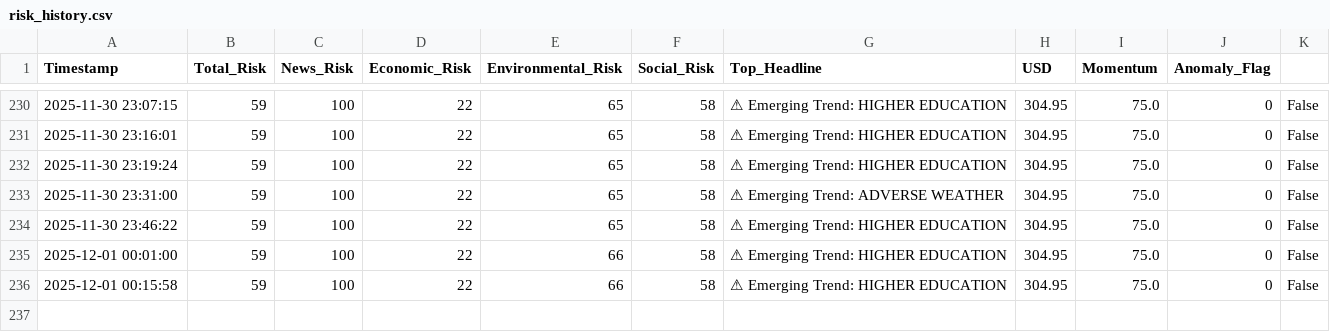
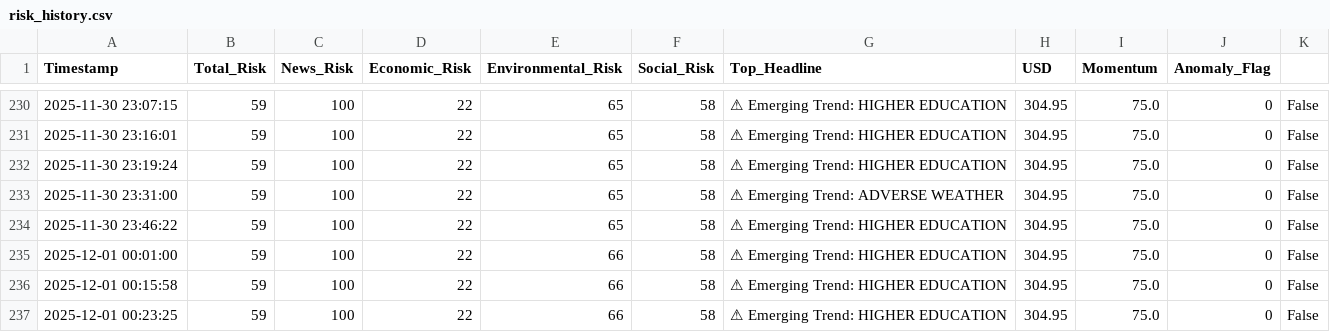
Before and after one commit to usmaanimran/vita_lk, a CSV file: data/risk_history.csv, drawn as a sheet; only a part is shown, gaps mark what is left out; the diff names each change by its address in the sheet, - before the commit and + after, or states it on an @@ line.

Commit message:
DATA UPDATE: Mon Dec  1 00:24:15 +0530 2025

```diff
--- a/data/risk_history.csv
+++ b/data/risk_history.csv
+row 237: 2025-12-01 00:23:25 | 59 | 100 | 22 | 66 | 58 | ⚠ Emerging Trend: HIGHER EDUCATION | 304.95 | 75.0 | 0 | False
```
Also changed, not shown: data/daily_news_scan.csv.
